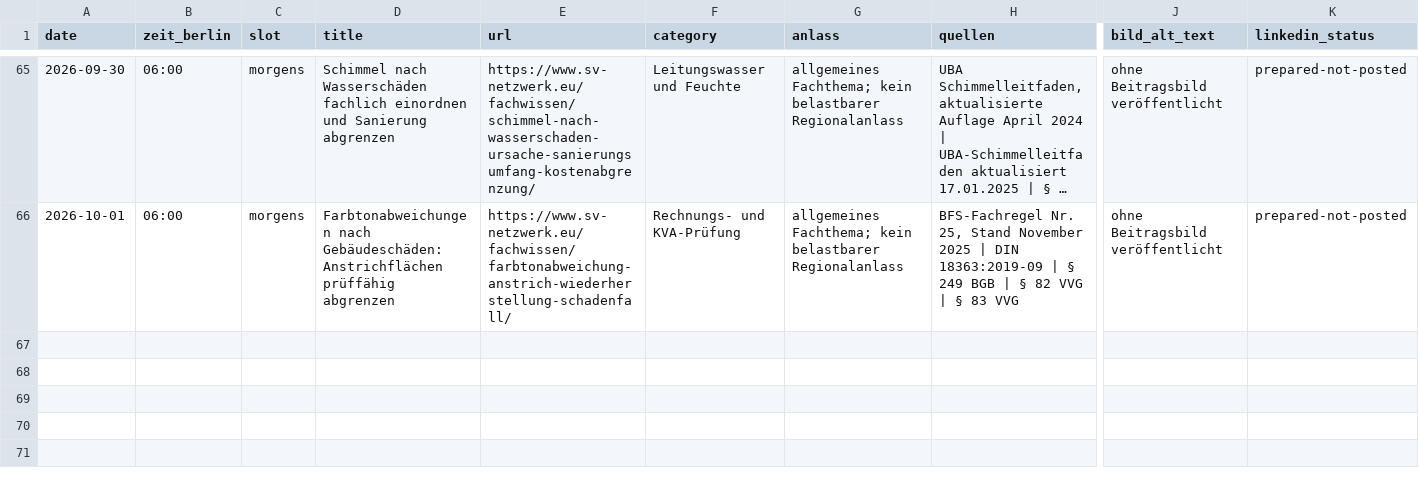
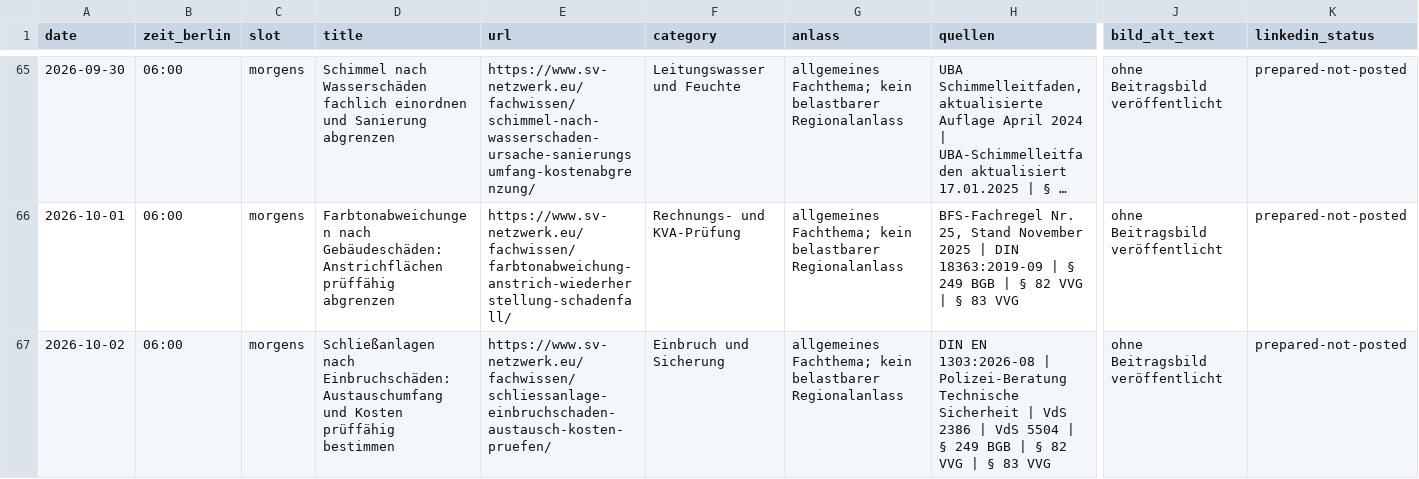
Before and after one commit to Chris-GD13/sv-netzwerk, a CSV file: sv-netzwerk/docs/fachbeitrag-veroeffentlichungsprotokoll.csv, drawn as a sheet; only a part is shown, gaps mark what is left out; long unchanged cells end in …; rows hold the shown columns only; the diff names each change by its address in the sheet, - before the commit and + after, or states it on an @@ line.

Commit message:
Fachbeitrag 02.10.2026 veröffentlichen

```diff
--- a/sv-netzwerk/docs/fachbeitrag-veroeffentlichungsprotokoll.csv
+++ b/sv-netzwerk/docs/fachbeitrag-veroeffentlichungsprotokoll.csv
+row 67: 2026-10-02 | 06:00 | morgens | Schließanlagen nach Einbruchschäden: Austauschumfang und Kosten prüffähig bestimmen | https://www.sv-netzwerk.eu/fachwissen/schliessanlage-einbruchschaden-austausch-kosten-pruefen/ | Einbruch und Sicherung | allgemeines Fachthema; kein belastbarer Regionalanlass | DIN EN 1303:2026-08 | Polizei-Beratung Technische Sicherheit | VdS 2386 | VdS 5504 | § 249 BGB | § 82 VVG | § 83 VVG | ohne Beitragsbild veröffentlicht | prepared-not-posted
```
Also changed, not shown: 4 other files.
